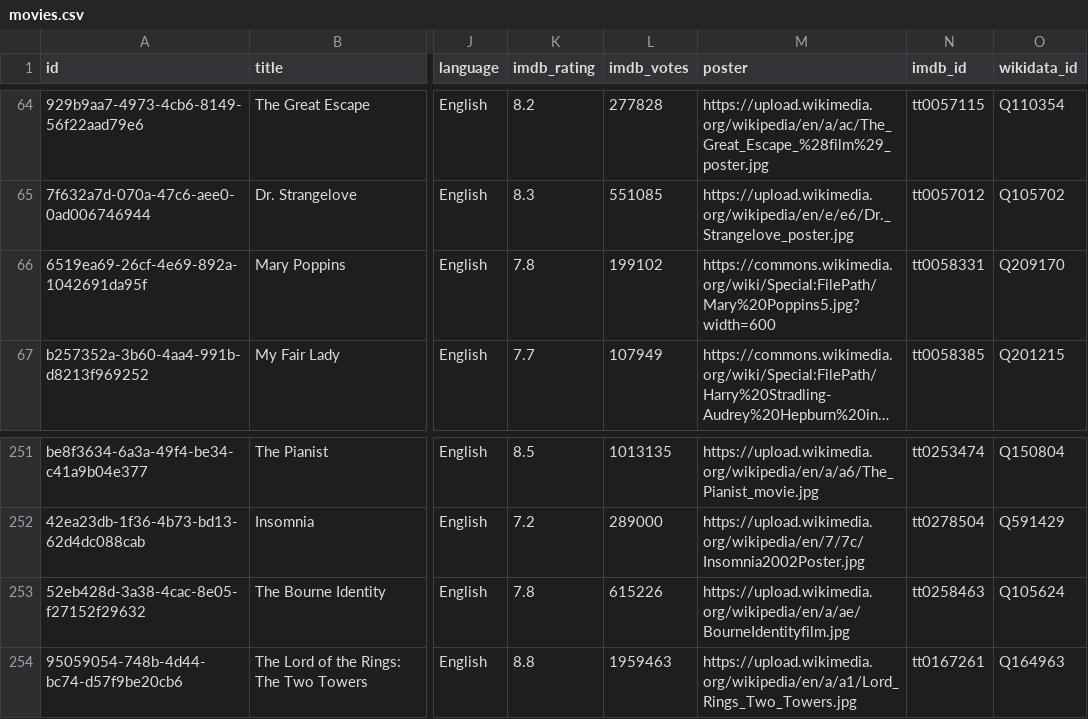
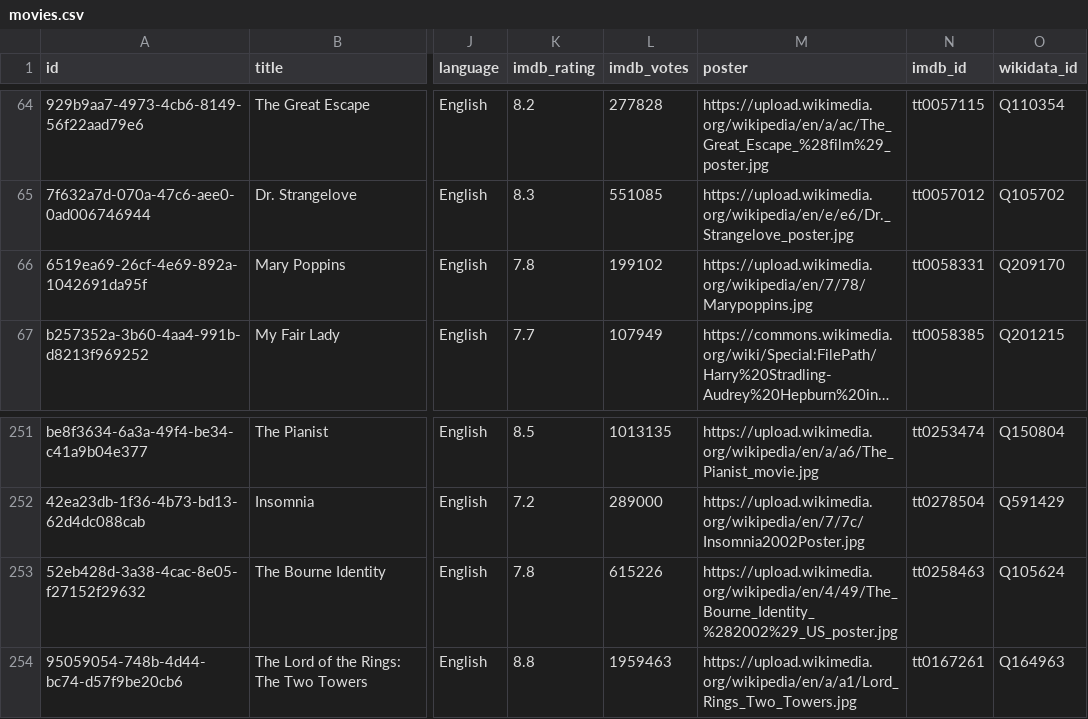
Before and after one commit to 0xShady/vetustas-archiva, a CSV file: datasets/movies.csv, drawn as a sheet; only a part is shown, gaps mark what is left out; long unchanged cells end in …; the diff names each change by its address in the sheet, - before the commit and + after, or states it on an @@ line.

```diff
--- a/datasets/movies.csv
+++ b/datasets/movies.csv
-M66 (poster): https://commons.wikimedia.org/wiki/Special:FilePath/Mary%20Poppins5.jpg?width=600
+M66 (poster): https://upload.wikimedia.org/wikipedia/en/7/78/Marypoppins.jpg
-M253 (poster): https://upload.wikimedia.org/wikipedia/en/a/ae/BourneIdentityfilm.jpg
+M253 (poster): https://upload.wikimedia.org/wikipedia/en/4/49/The_Bourne_Identity_%282002%29_US_poster.jpg
```
Also changed, not shown: datasets/companies.csv, datasets/fine-art.csv, 7 other files.
